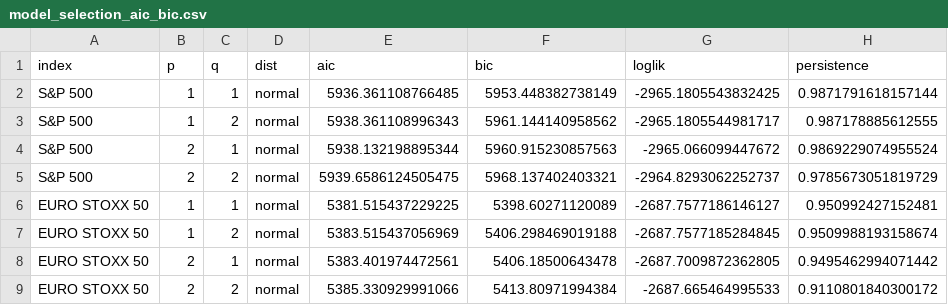
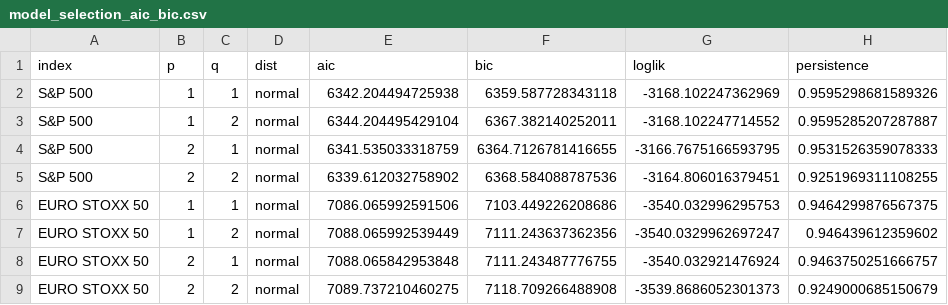
Before and after one commit to dorabai1680/garch-global-indices, a CSV file: results/tables/model_selection_aic_bic.csv, drawn as a sheet; only a part is shown; the diff covers the shown part only.

```diff
--- a/results/tables/model_selection_aic_bic.csv
+++ b/results/tables/model_selection_aic_bic.csv
@@ -1,9 +1,9 @@
 index,p,q,dist,aic,bic,loglik,persistence
-S&P 500,1,1,normal,5936.361108766485,5953.448382738149,-2965.1805543832425,0.9871791618157144
-S&P 500,1,2,normal,5938.361108996343,5961.144140958562,-2965.1805544981717,0.987178885612555
-S&P 500,2,1,normal,5938.132198895344,5960.915230857563,-2965.066099447672,0.9869229074955524
-S&P 500,2,2,normal,5939.6586124505475,5968.137402403321,-2964.8293062252737,0.9785673051819729
-EURO STOXX 50,1,1,normal,5381.515437229225,5398.60271120089,-2687.7577186146127,0.950992427152481
-EURO STOXX 50,1,2,normal,5383.515437056969,5406.298469019188,-2687.7577185284845,0.9509988193158674
-EURO STOXX 50,2,1,normal,5383.401974472561,5406.18500643478,-2687.7009872362805,0.9495462994071442
-EURO STOXX 50,2,2,normal,5385.330929991066,5413.80971994384,-2687.665464995533,0.9110801840300172
+S&P 500,1,1,normal,6342.204494725938,6359.587728343118,-3168.102247362969,0.9595298681589326
+S&P 500,1,2,normal,6344.204495429104,6367.382140252011,-3168.102247714552,0.9595285207287887
+S&P 500,2,1,normal,6341.535033318759,6364.7126781416655,-3166.7675166593795,0.9531526359078333
+S&P 500,2,2,normal,6339.612032758902,6368.584088787536,-3164.806016379451,0.9251969311108255
+EURO STOXX 50,1,1,normal,7086.065992591506,7103.449226208686,-3540.032996295753,0.9464299876567375
+EURO STOXX 50,1,2,normal,7088.065992539449,7111.243637362356,-3540.0329962697247,0.946439612359602
+EURO STOXX 50,2,1,normal,7088.065842953848,7111.243487776755,-3540.032921476924,0.9463750251666757
+EURO STOXX 50,2,2,normal,7089.737210460275,7118.709266488908,-3539.8686052301373,0.9249000685150679
```
Also changed, not shown: 32 edited cells elsewhere in this file, results/tables/garch11_normal_params.csv, results/tables/garch11_student_t_params.csv, 21 other files.
